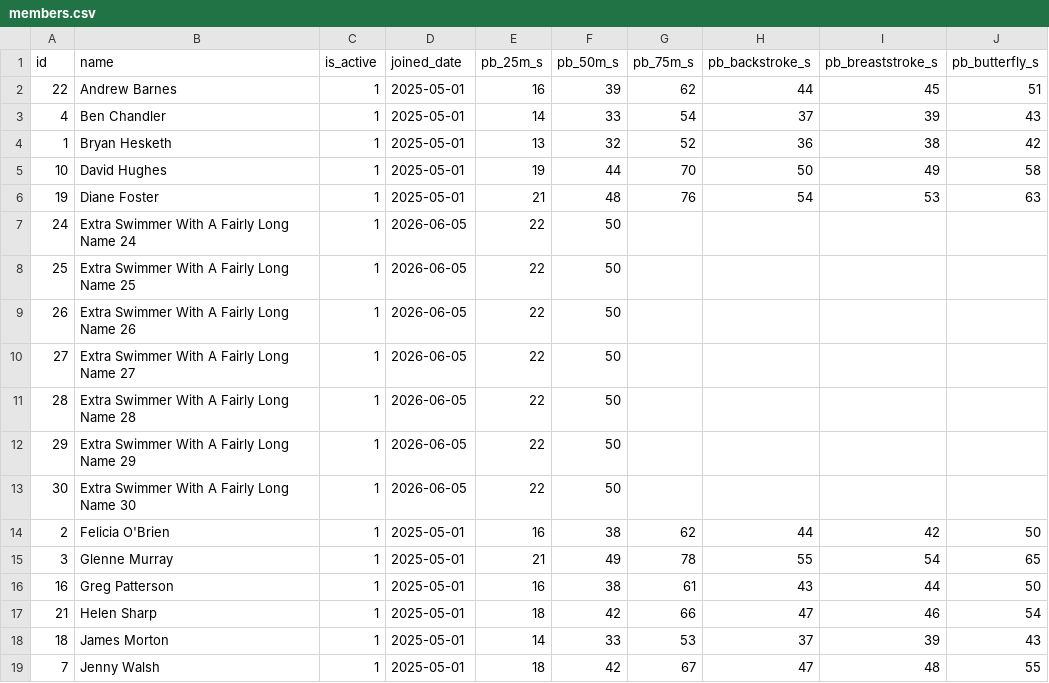
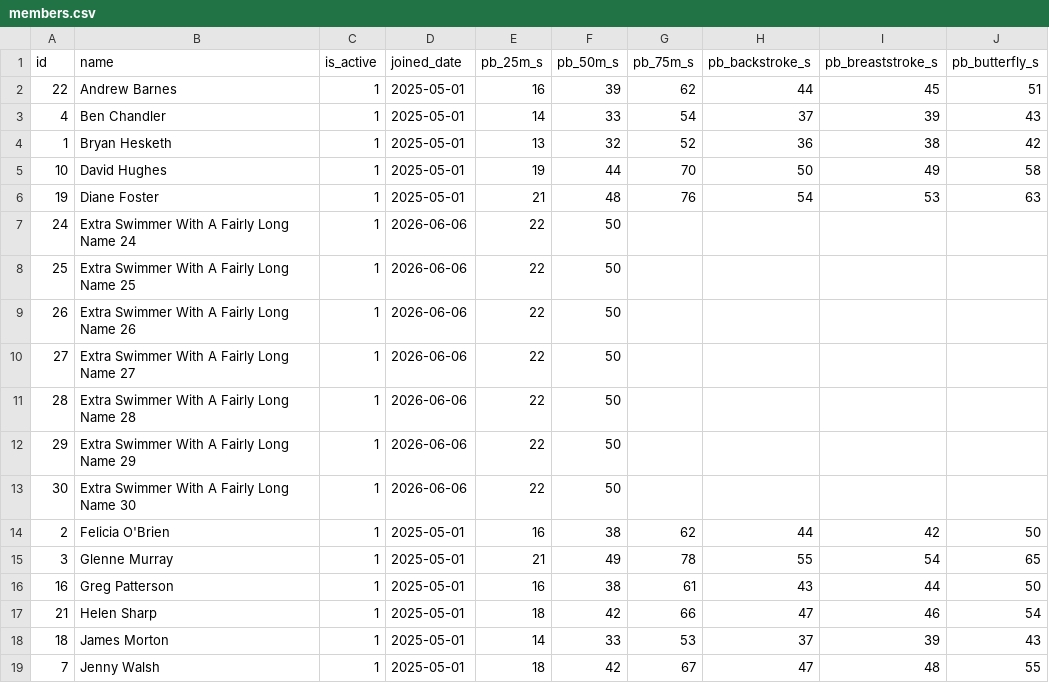
Before and after one commit to United-DigiArt-Vision/wwsc-demo, a CSV file: docs/evidence/m3-user-interaction-v3.0.1/members.csv, drawn as a sheet; only a part is shown.

```diff
--- a/docs/evidence/m3-user-interaction-v3.0.1/members.csv
+++ b/docs/evidence/m3-user-interaction-v3.0.1/members.csv
@@ -6,9 +6,9 @@ id,name,is_active,joined_date,pb_25m_s,pb_50m_s,pb_75m_s,pb_backstroke_s,pb_brea
 19,Diane Foster,1,2025-05-01,21,48,76,54,53,63
-24,Extra Swimmer With A Fairly Long Name 24,1,2026-06-05,22,50,,,,
-25,Extra Swimmer With A Fairly Long Name 25,1,2026-06-05,22,50,,,,
-26,Extra Swimmer With A Fairly Long Name 26,1,2026-06-05,22,50,,,,
-27,Extra Swimmer With A Fairly Long Name 27,1,2026-06-05,22,50,,,,
-28,Extra Swimmer With A Fairly Long Name 28,1,2026-06-05,22,50,,,,
-29,Extra Swimmer With A Fairly Long Name 29,1,2026-06-05,22,50,,,,
-30,Extra Swimmer With A Fairly Long Name 30,1,2026-06-05,22,50,,,,
+24,Extra Swimmer With A Fairly Long Name 24,1,2026-06-06,22,50,,,,
+25,Extra Swimmer With A Fairly Long Name 25,1,2026-06-06,22,50,,,,
+26,Extra Swimmer With A Fairly Long Name 26,1,2026-06-06,22,50,,,,
+27,Extra Swimmer With A Fairly Long Name 27,1,2026-06-06,22,50,,,,
+28,Extra Swimmer With A Fairly Long Name 28,1,2026-06-06,22,50,,,,
+29,Extra Swimmer With A Fairly Long Name 29,1,2026-06-06,22,50,,,,
+30,Extra Swimmer With A Fairly Long Name 30,1,2026-06-06,22,50,,,,
 2,Felicia O'Brien,1,2025-05-01,16,38,62,44,42,50
```
Also changed, not shown: docs/evidence/m3-user-interaction-v3.0.1/event-pointscore.csv, docs/evidence/m3-user-interaction-v3.0.1/monthly-2026-05.csv, 10 other files.
